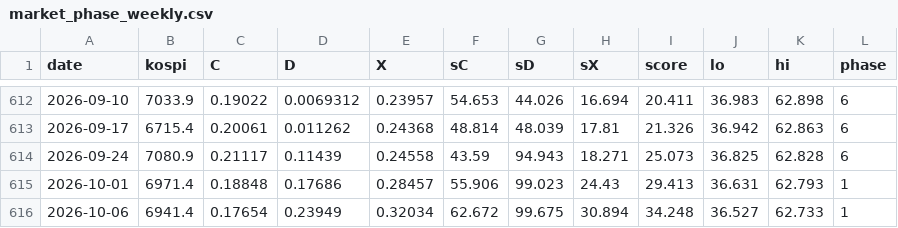
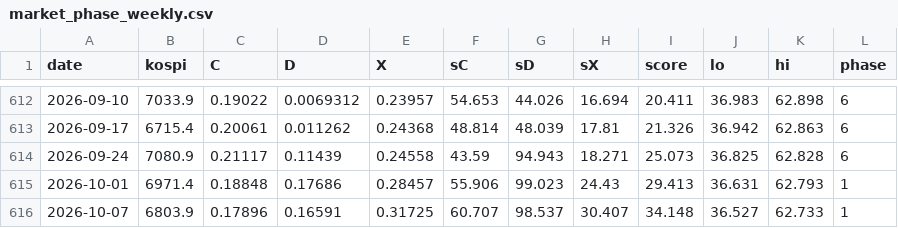
Before and after one commit to joonhakkim/liquidity-dashboard, a CSV file: data/screening/market_phase_weekly.csv, drawn as a sheet; only a part is shown, gaps mark what is left out.

```diff
--- a/data/screening/market_phase_weekly.csv
+++ b/data/screening/market_phase_weekly.csv
@@ -615,2 +615,2 @@
 2026-10-01,6971.4,0.18848,0.17686,0.28457,55.906,99.023,24.43,29.413,36.631,62.793,1
-2026-10-06,6941.4,0.17654,0.23949,0.32034,62.672,99.675,30.894,34.248,36.527,62.733,1
+2026-10-07,6803.9,0.17896,0.16591,0.31725,60.707,98.537,30.407,34.148,36.527,62.733,1
```
Also changed, not shown: data/adr_raw.csv, data/screening/relative_strength_summary.csv, 8 other files.
